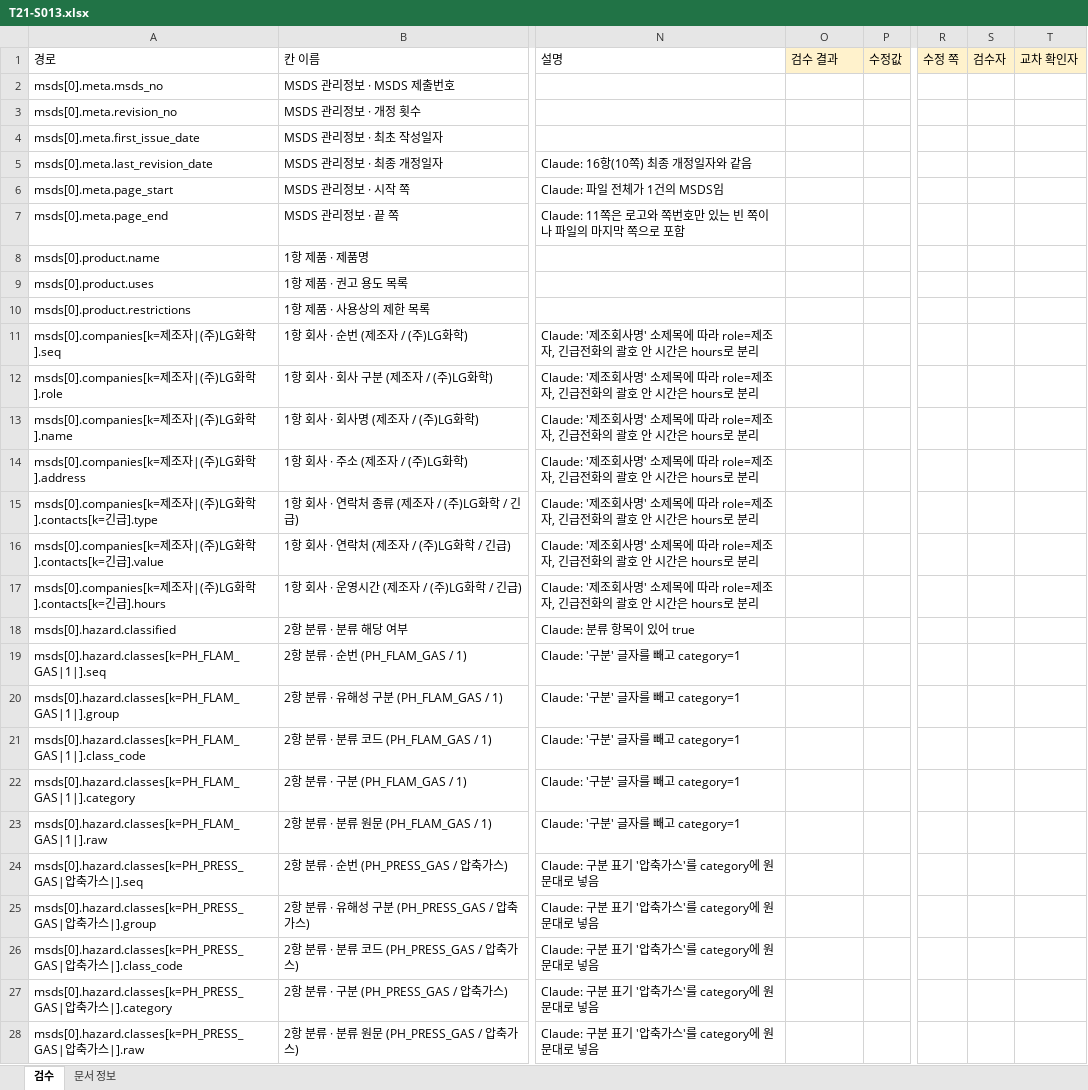
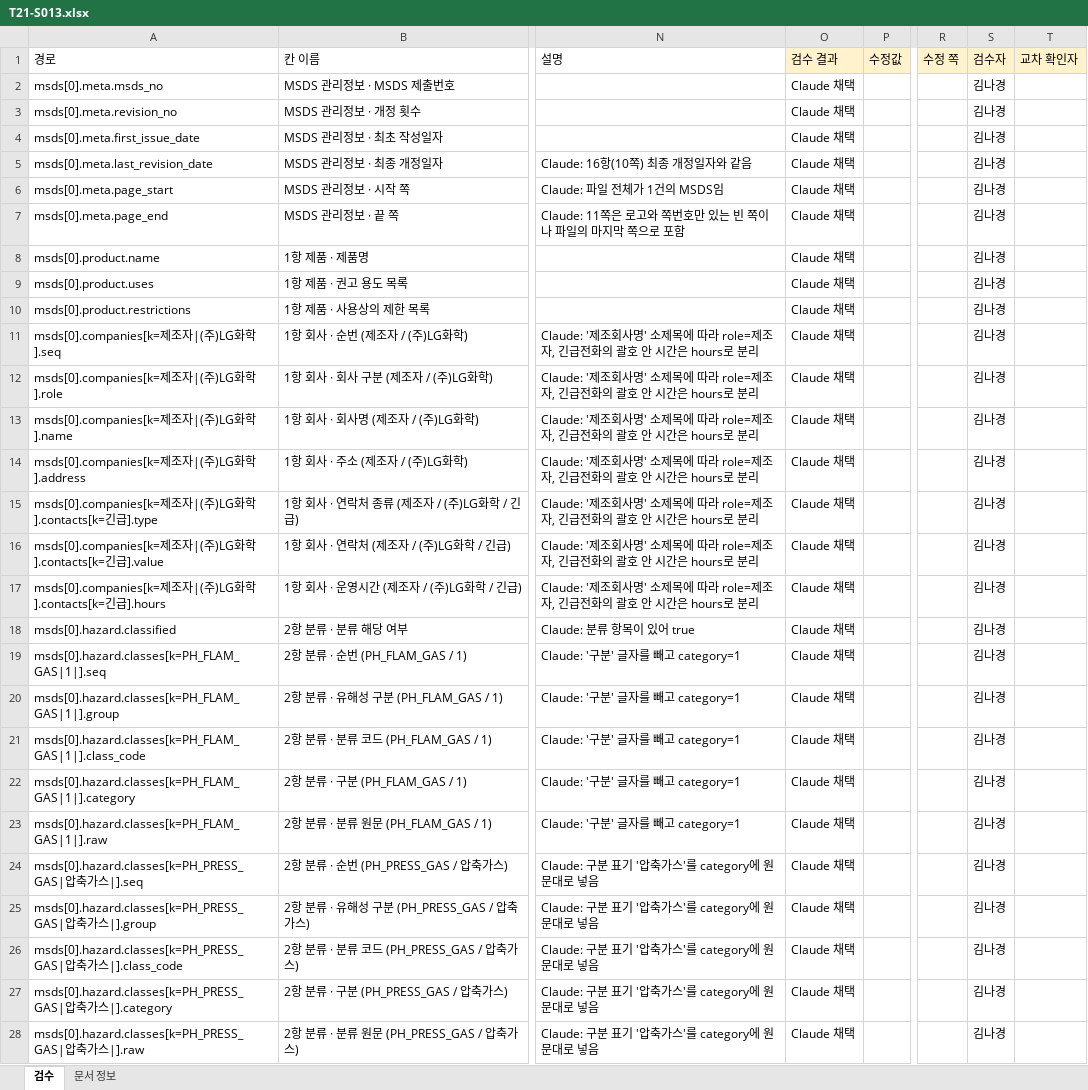
Before and after one commit to sunub/to21-msds-poc, an Excel workbook: data/review/T21-S013.xlsx, sheet 검수, drawn as a sheet; only a part is shown, gaps mark what is left out; values as stored, in another font and other column widths than the file's, no borders; the diff covers the shown part only; the diff names each change by its address in the sheet, - before the commit and + after, or states it on an @@ line.

Commit message:
chore(review): T21-S013 검수

```diff
--- a/data/review/T21-S013.xlsx (sheet 검수)
+++ b/data/review/T21-S013.xlsx (sheet 검수)
-O2:O28 (검수 결과): (empty)
+O2:O28 (검수 결과): Claude 채택
-S2:S28 (검수자): (empty)
+S2:S28 (검수자): 김나경
```
Also changed, not shown: 13 added rows and 1069 edited cells elsewhere in this sheet, sheet 문서 정보.
